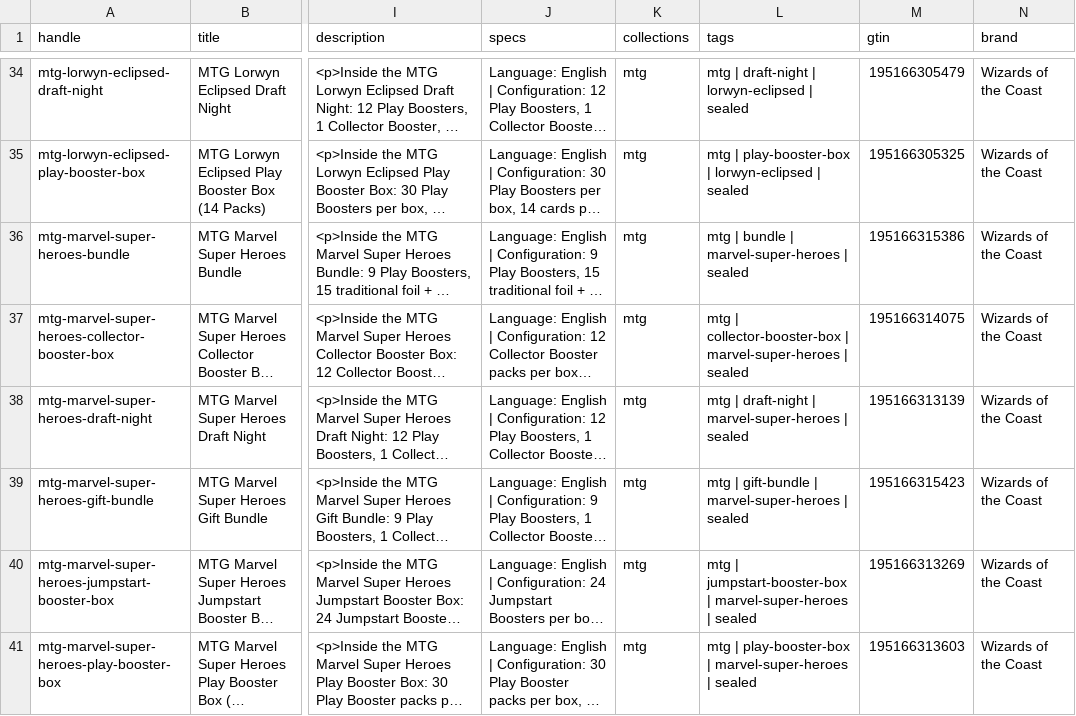
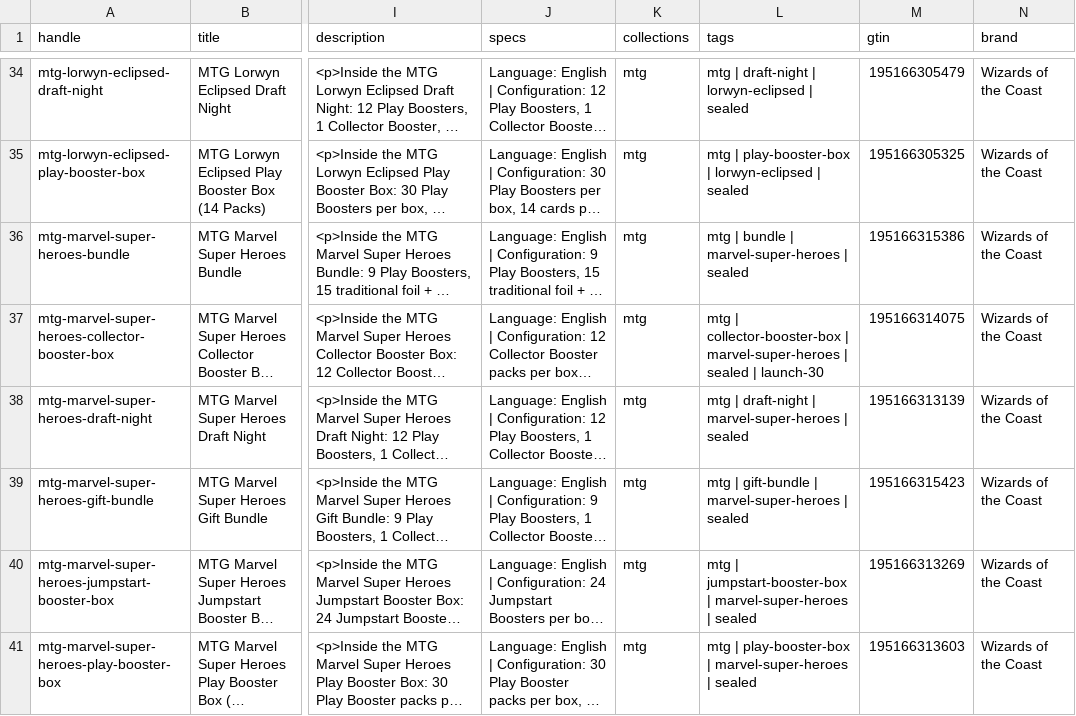
Before and after one commit to samezto-stack/gogetcards, a CSV file: docs/gogetcards-final-master-import-2026-11-06.csv, drawn as a sheet; only a part is shown, gaps mark what is left out; long unchanged cells end in …; the diff covers the shown part only; the diff names each change by its address in the sheet, - before the commit and + after, or states it on an @@ line.

```diff
--- a/docs/gogetcards-final-master-import-2026-11-06.csv
+++ b/docs/gogetcards-final-master-import-2026-11-06.csv
-L37 (tags): …| sealed
+L37 (tags): …| sealed | launch-30
```
Also changed, not shown: 21 edited cells elsewhere in this file, docs/gogetcards-final-pricing-review.csv, docs/gogetcards-multipack-review.csv, 3 other files.
